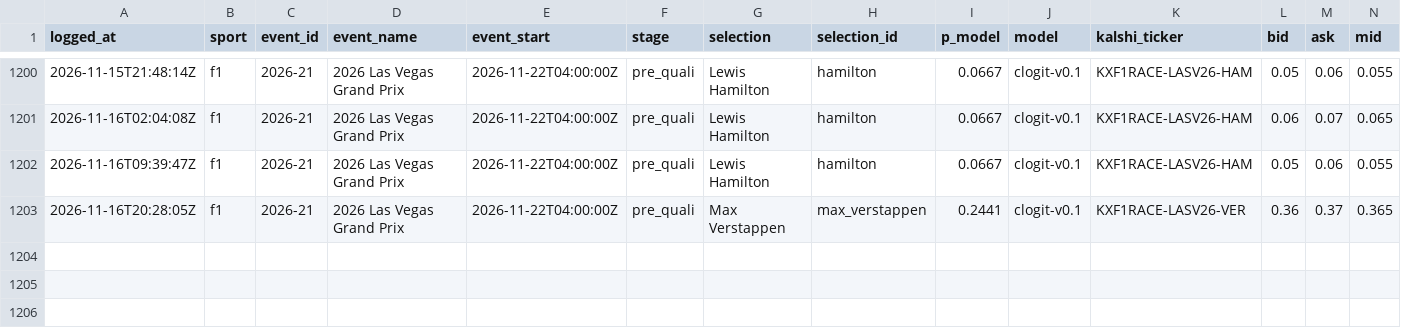
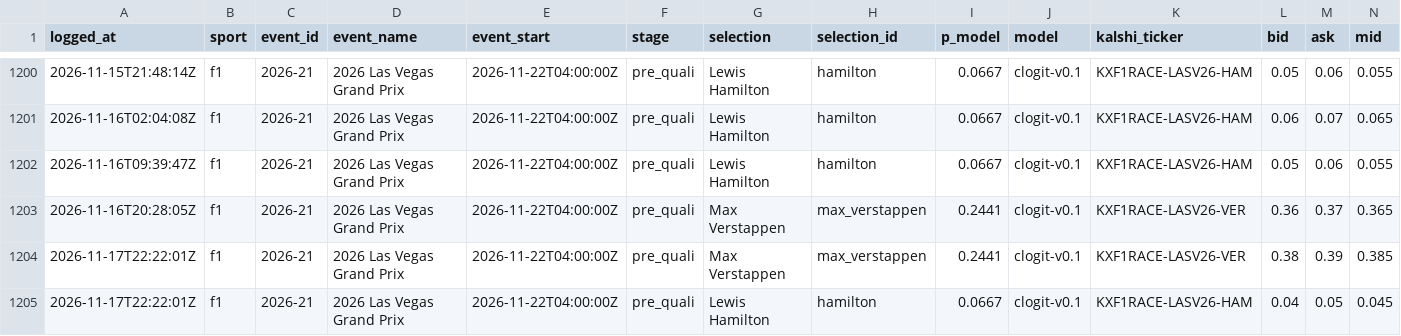
Before and after one commit to huuhuannt1998/f1-lol-quant, a CSV file: ledger/predictions.csv, drawn as a sheet; only a part is shown, gaps mark what is left out; rows hold the shown columns only; the diff names each change by its address in the sheet, - before the commit and + after, or states it on an @@ line.

```diff
--- a/ledger/predictions.csv
+++ b/ledger/predictions.csv
+row 1204: 2026-11-17T22:22:01Z | f1 | 2026-21 | 2026 Las Vegas Grand Prix | 2026-11-22T04:00:00Z | pre_quali | Max Verstappen | max_verstappen | 0.2441 | clogit-v0.1 | KXF1RACE-LASV26-VER | 0.38 | 0.39 | 0.385
+row 1205: 2026-11-17T22:22:01Z | f1 | 2026-21 | 2026 Las Vegas Grand Prix | 2026-11-22T04:00:00Z | pre_quali | Lewis Hamilton | hamilton | 0.0667 | clogit-v0.1 | KXF1RACE-LASV26-HAM | 0.04 | 0.05 | 0.045
```
Also changed, not shown: 3 other files.
